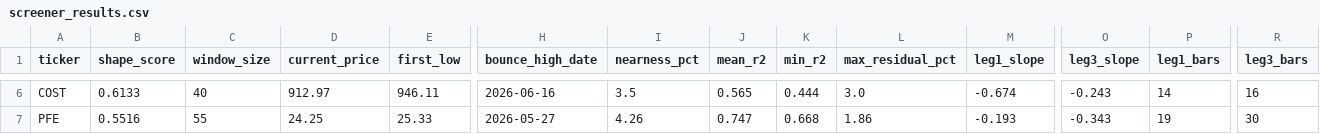
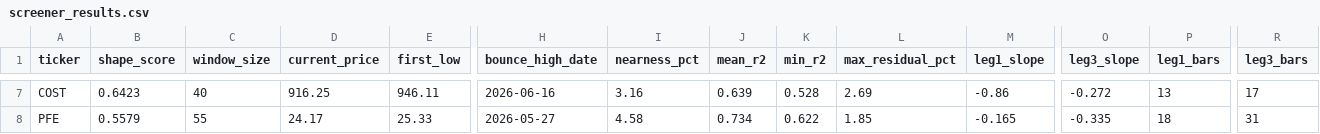
Before and after one commit to Seed-Sikes-Alley-Book/Robinhood, a CSV file: data/screener_results.csv, drawn as a sheet; only a part is shown, gaps mark what is left out; addresses are those after the commit; the diff covers the shown part only; the diff names each change by its address in the sheet, - before the commit and + after, or states it on an @@ line.

Commit message:
DATA

```diff
--- a/data/screener_results.csv
+++ b/data/screener_results.csv
-B7 (shape_score): 0.6133
+B7 (shape_score): 0.6423
-D7 (current_price): 912.97
+D7 (current_price): 916.25
-I7 (nearness_pct): 3.5
+I7 (nearness_pct): 3.16
-J7 (mean_r2): 0.565
+J7 (mean_r2): 0.639
-K7 (min_r2): 0.444
+K7 (min_r2): 0.528
-L7 (max_residual_pct): 3.0
+L7 (max_residual_pct): 2.69
-M7 (leg1_slope): -0.674
+M7 (leg1_slope): -0.86
-O7 (leg3_slope): -0.243
+O7 (leg3_slope): -0.272
-P7 (leg1_bars): 14
+P7 (leg1_bars): 13
-R7 (leg3_bars): 16
+R7 (leg3_bars): 17
-B8 (shape_score): 0.5516
+B8 (shape_score): 0.5579
-D8 (current_price): 24.25
+D8 (current_price): 24.17
-I8 (nearness_pct): 4.26
+I8 (nearness_pct): 4.58
-J8 (mean_r2): 0.747
+J8 (mean_r2): 0.734
-K8 (min_r2): 0.668
+K8 (min_r2): 0.622
-L8 (max_residual_pct): 1.86
+L8 (max_residual_pct): 1.85
-M8 (leg1_slope): -0.193
+M8 (leg1_slope): -0.165
-O8 (leg3_slope): -0.343
+O8 (leg3_slope): -0.335
-P8 (leg1_bars): 19
+P8 (leg1_bars): 18
-R8 (leg3_bars): 30
+R8 (leg3_bars): 31
```
Also changed, not shown: 2 added rows, 1 removed row and 29 edited cells elsewhere in this file, 1 other file.
